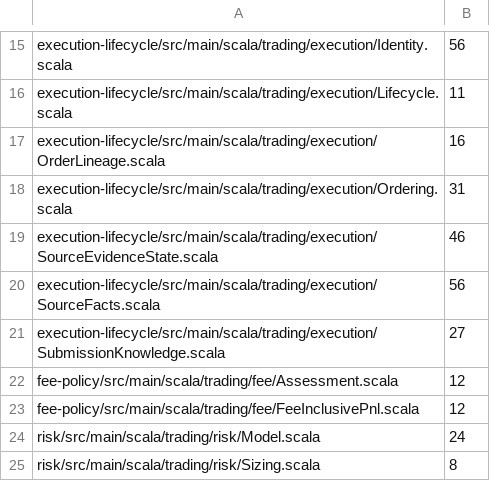
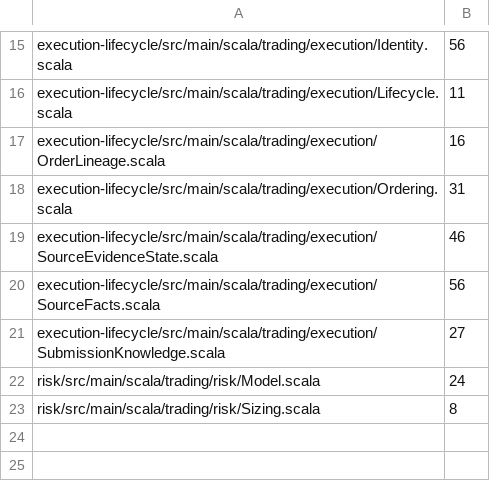
Before and after one commit to m2048ws/trading, a TSV file: tools/in-process-reflection-baseline.tsv, drawn as a sheet; only a part is shown, gaps mark what is left out.

```diff
--- a/tools/in-process-reflection-baseline.tsv
+++ b/tools/in-process-reflection-baseline.tsv
@@ -21,4 +21,2 @@ execution-lifecycle/src/main/scala/trading/execution/SourceFacts.scala	56
 execution-lifecycle/src/main/scala/trading/execution/SubmissionKnowledge.scala	27
-fee-policy/src/main/scala/trading/fee/Assessment.scala	12
-fee-policy/src/main/scala/trading/fee/FeeInclusivePnl.scala	12
 risk/src/main/scala/trading/risk/Model.scala	24
```
Also changed, not shown: 6 other files.
